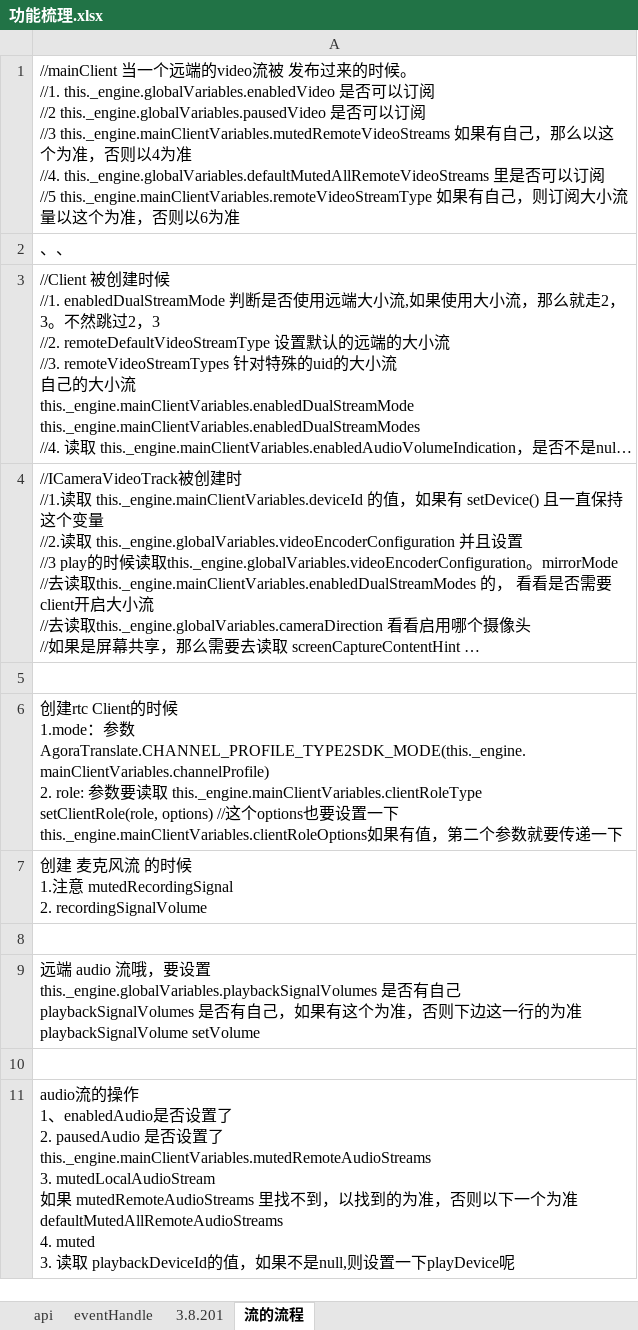
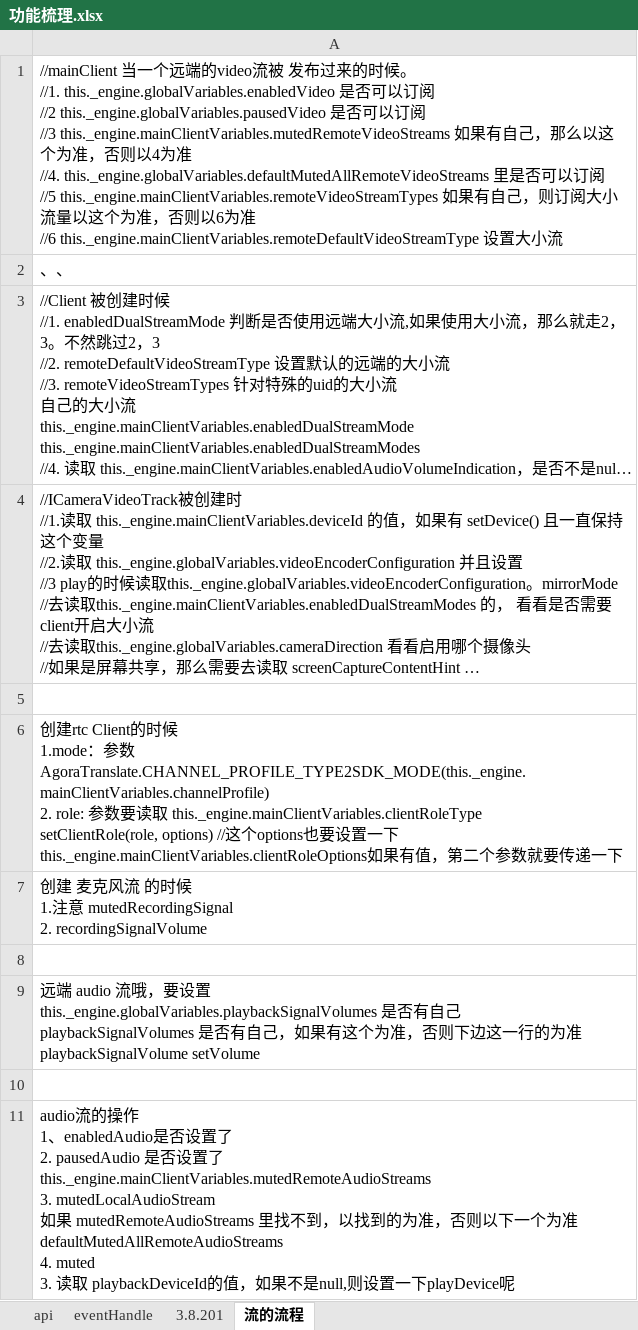
Before and after one commit to AgoraIO-Extensions/iris_web, an Excel workbook: 功能梳理.xlsx, sheet 流的流程, drawn as a sheet; long unchanged cells end in …; values as stored, in another font and other column widths than the file's, no borders; ↵ is a line break in a cell; the diff names each change by its address in the sheet, - before the commit and + after, or states it on an @@ line.

Commit message:
save RtcEngine.ts

```diff
--- a/功能梳理.xlsx (sheet 流的流程)
+++ b/功能梳理.xlsx (sheet 流的流程)
-A1: …//5 this._engine.mainClientVariables.remoteVideoStreamType 如果有自己，则订阅大小流量以这个为准，否则以6为准
+A1: …//5 this._engine.mainClientVariables.remoteVideoStreamTypes 如果有自己，则订阅大小流量以这个为准，否则以6为准 ↵ //6 this._engine.mainClientVariables.remoteDefaultVideoStreamType 设置大小流
```
Also changed, not shown: 7 other files.
